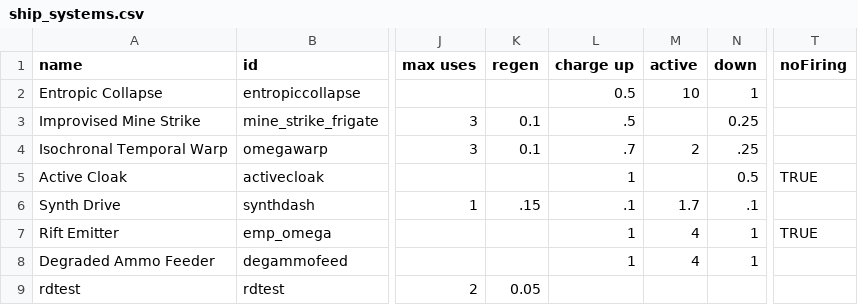
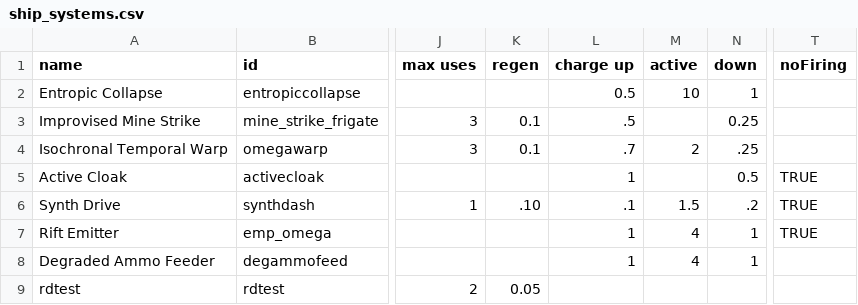
Before and after one commit to MiniDeth3/PMMM, a CSV file: data/shipsystems/ship_systems.csv, drawn as a sheet; only a part is shown, gaps mark what is left out; the diff names each change by its address in the sheet, - before the commit and + after, or states it on an @@ line.

```diff
--- a/data/shipsystems/ship_systems.csv
+++ b/data/shipsystems/ship_systems.csv
-K6 (regen): .15
+K6 (regen): .10
-M6 (active): 1.7
+M6 (active): 1.5
-N6 (down): .1
+N6 (down): .2
-T6 (noFiring): (empty)
+T6 (noFiring): TRUE
```
Also changed, not shown: data/hulls/ship_data.csv, 8 other files.
